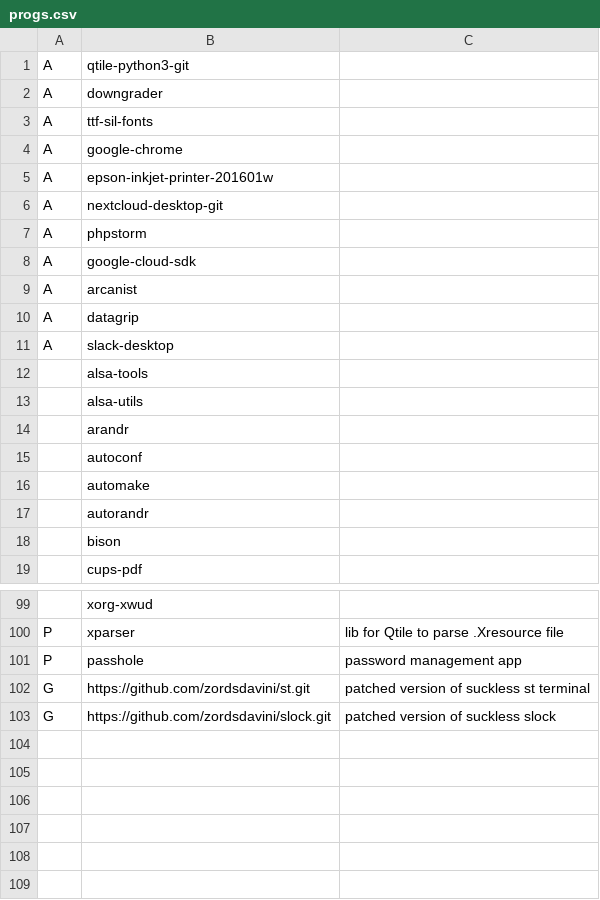
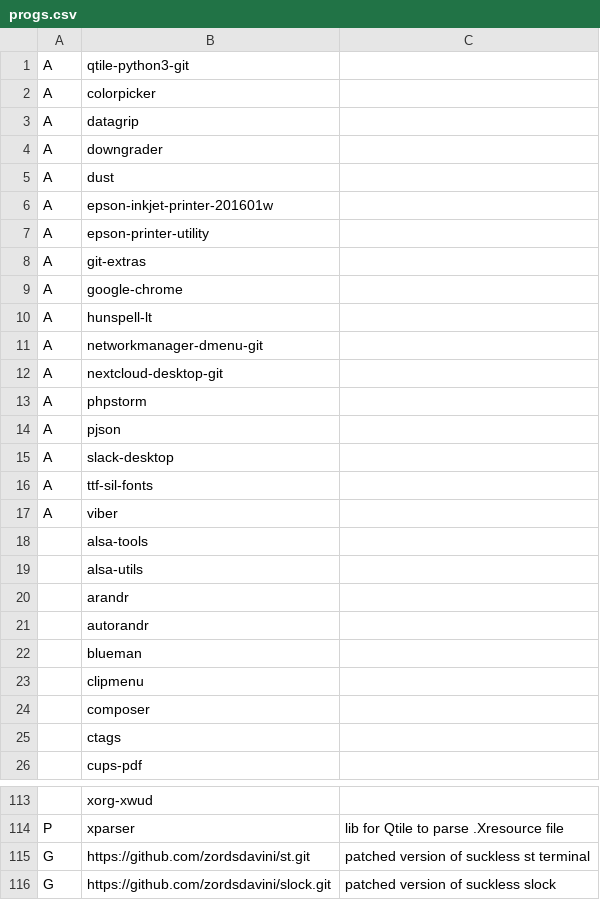
Before and after one commit to zordsdavini/dotfiles-old, a CSV file: progs.csv, drawn as a sheet; only a part is shown, gaps mark what is left out; the diff covers the shown part only.

```diff
--- a/progs.csv
+++ b/progs.csv
@@ -1,12 +1,18 @@
 A,qtile-python3-git,
+A,colorpicker,
+A,datagrip,
 A,downgrader,
-A,ttf-sil-fonts,
+A,dust,
+A,epson-inkjet-printer-201601w,
+A,epson-printer-utility,
+A,git-extras,
 A,google-chrome,
-A,epson-inkjet-printer-201601w,
+A,hunspell-lt
+A,networkmanager-dmenu-git,
 A,nextcloud-desktop-git,
 A,phpstorm,
-A,google-cloud-sdk,
-A,arcanist,
-A,datagrip,
+A,pjson,
 A,slack-desktop,
+A,ttf-sil-fonts,
+A,viber,
 ,alsa-tools,
@@ -14,6 +20,7 @@ A,slack-desktop,
 ,arandr,
-,autoconf,
-,automake,
 ,autorandr,
-,bison,
+,blueman,
+,clipmenu,
+,composer,
+,ctags,
 ,cups-pdf,
@@ -100,3 +114,2 @@ A,slack-desktop,
 P,xparser,lib for Qtile to parse .Xresource file
-P,passhole,password management app
 G,https://github.com/zordsdavini/st.git,patched version of suckless st terminal
```
Also changed, not shown: 9 added rows, 2 removed rows and 2 edited cells elsewhere in this file, 1 other file.
